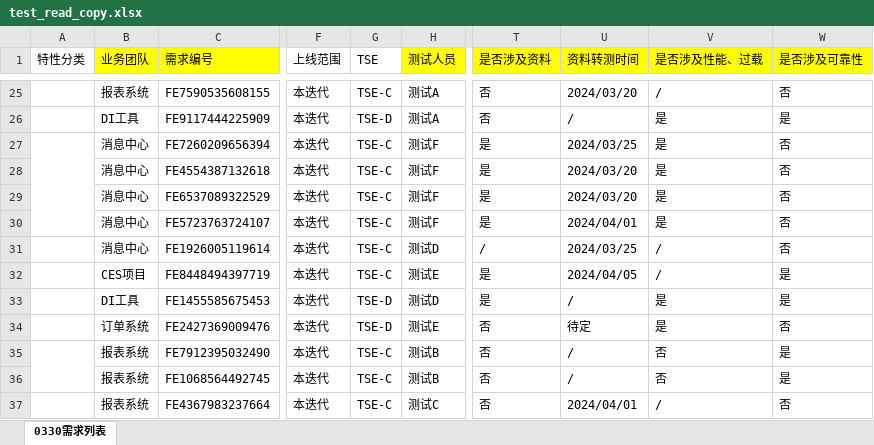
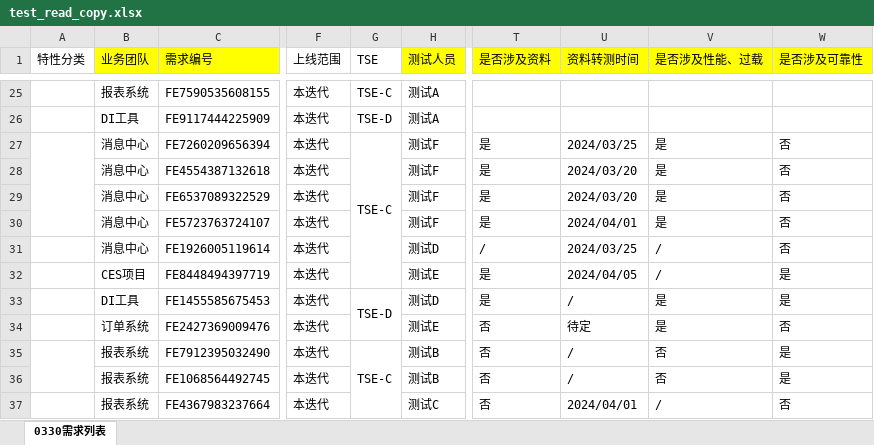
Before and after one commit to 546715115/TestPace-Track, an Excel workbook: test_read_copy.xlsx, sheet 0330需求列表, drawn as a sheet; only a part is shown, gaps mark what is left out; values as stored, in another font and other column widths than the file's, no borders; the diff covers the shown part only; the diff names each change by its address in the sheet, - before the commit and + after, or states it on an @@ line.

```diff
--- a/test_read_copy.xlsx (sheet 0330需求列表)
+++ b/test_read_copy.xlsx (sheet 0330需求列表)
-T25:T26 (是否涉及资料): 否
+T25:T26 (是否涉及资料): (empty)
-U25 (资料转测时间): 2024/03/20
+U25 (资料转测时间): (empty)
-V25 (是否涉及性能、过载): /
+V25 (是否涉及性能、过载): (empty)
-W25 (是否涉及可靠性): 否
+W25 (是否涉及可靠性): (empty)
-U26 (资料转测时间): /
+U26 (资料转测时间): (empty)
-V26 (是否涉及性能、过载): 是
+V26 (是否涉及性能、过载): (empty)
-W26 (是否涉及可靠性): 是
+W26 (是否涉及可靠性): (empty)
+G27:G32 merged
-G28:G32 (TSE): TSE-C
+G28:G32 (TSE): (empty)
+G33:G34 merged
-G34 (TSE): TSE-D
+G34 (TSE): (empty)
+G35:G37 merged
-G36:G37 (TSE): TSE-C
+G36:G37 (TSE): (empty)
```
Also changed, not shown: 103 edited cells, cell formats and merged cells elsewhere in this sheet, 4 other files.
